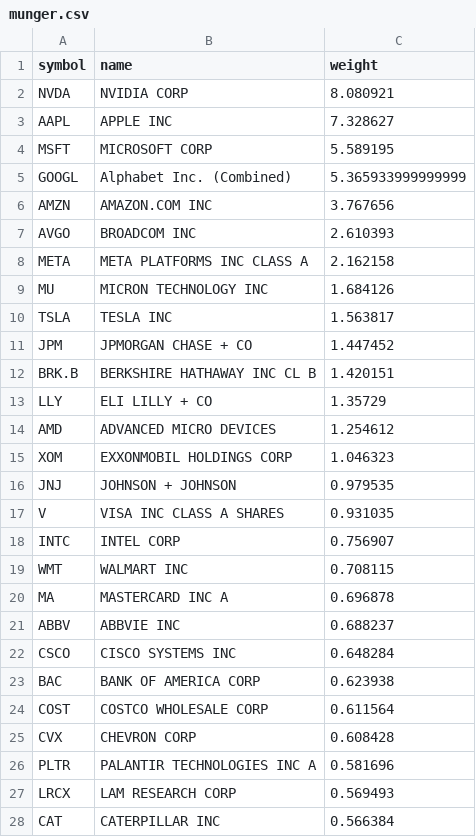
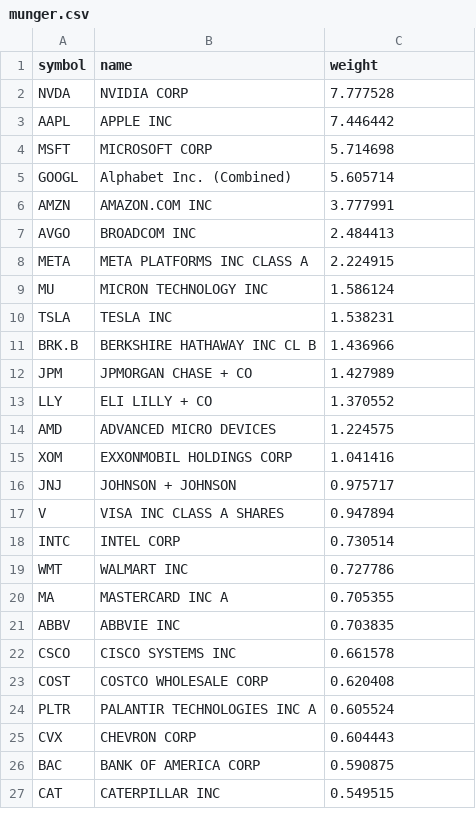
Before and after one commit to zacseidel/momentum, a CSV file: data/universe/munger.csv, drawn as a sheet; only a part is shown; the diff covers the shown part only.

```diff
--- a/data/universe/munger.csv
+++ b/data/universe/munger.csv
@@ -1,28 +1,27 @@
 symbol,name,weight
-NVDA,NVIDIA CORP,8.080921
-AAPL,APPLE INC,7.328627
-MSFT,MICROSOFT CORP,5.589195
-GOOGL,Alphabet Inc. (Combined),5.365933999999999
-AMZN,AMAZON.COM INC,3.767656
-AVGO,BROADCOM INC,2.610393
-META,META PLATFORMS INC CLASS A,2.162158
-MU,MICRON TECHNOLOGY INC,1.684126
-TSLA,TESLA INC,1.563817
-JPM,JPMORGAN CHASE + CO,1.447452
-BRK.B,BERKSHIRE HATHAWAY INC CL B,1.420151
-LLY,ELI LILLY + CO,1.35729
-AMD,ADVANCED MICRO DEVICES,1.254612
-XOM,EXXONMOBIL HOLDINGS CORP,1.046323
-JNJ,JOHNSON + JOHNSON,0.979535
-V,VISA INC CLASS A SHARES,0.931035
-INTC,INTEL CORP,0.756907
-WMT,WALMART INC,0.708115
-MA,MASTERCARD INC   A,0.696878
-ABBV,ABBVIE INC,0.688237
-CSCO,CISCO SYSTEMS INC,0.648284
-BAC,BANK OF AMERICA CORP,0.623938
-COST,COSTCO WHOLESALE CORP,0.611564
-CVX,CHEVRON CORP,0.608428
-PLTR,PALANTIR TECHNOLOGIES INC A,0.581696
-LRCX,LAM RESEARCH CORP,0.569493
-CAT,CATERPILLAR INC,0.566384
+NVDA,NVIDIA CORP,7.777528
+AAPL,APPLE INC,7.446442
+MSFT,MICROSOFT CORP,5.714698
+GOOGL,Alphabet Inc. (Combined),5.605714
+AMZN,AMAZON.COM INC,3.777991
+AVGO,BROADCOM INC,2.484413
+META,META PLATFORMS INC CLASS A,2.224915
+MU,MICRON TECHNOLOGY INC,1.586124
+TSLA,TESLA INC,1.538231
+BRK.B,BERKSHIRE HATHAWAY INC CL B,1.436966
+JPM,JPMORGAN CHASE + CO,1.427989
+LLY,ELI LILLY + CO,1.370552
+AMD,ADVANCED MICRO DEVICES,1.224575
+XOM,EXXONMOBIL HOLDINGS CORP,1.041416
+JNJ,JOHNSON + JOHNSON,0.975717
+V,VISA INC CLASS A SHARES,0.947894
+INTC,INTEL CORP,0.730514
+WMT,WALMART INC,0.727786
+MA,MASTERCARD INC   A,0.705355
+ABBV,ABBVIE INC,0.703835
+CSCO,CISCO SYSTEMS INC,0.661578
+COST,COSTCO WHOLESALE CORP,0.620408
+PLTR,PALANTIR TECHNOLOGIES INC A,0.605524
+CVX,CHEVRON CORP,0.604443
+BAC,BANK OF AMERICA CORP,0.590875
+CAT,CATERPILLAR INC,0.549515
```
Also changed, not shown: 10 added rows, 9 removed rows and 14 edited cells elsewhere in this file, data/universe/change_log.csv, data/universe/megacap.csv, 8 other files.
